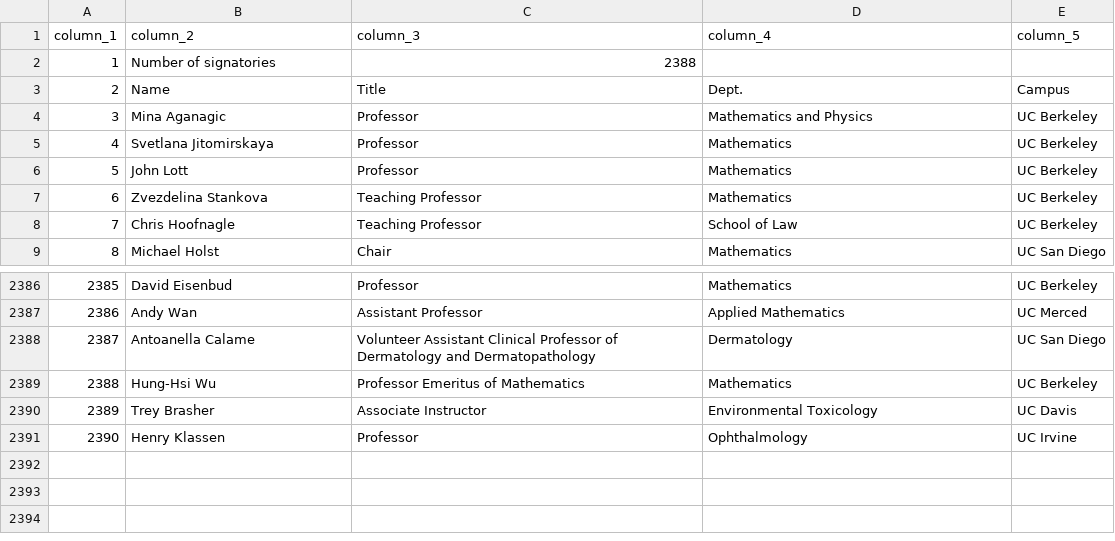
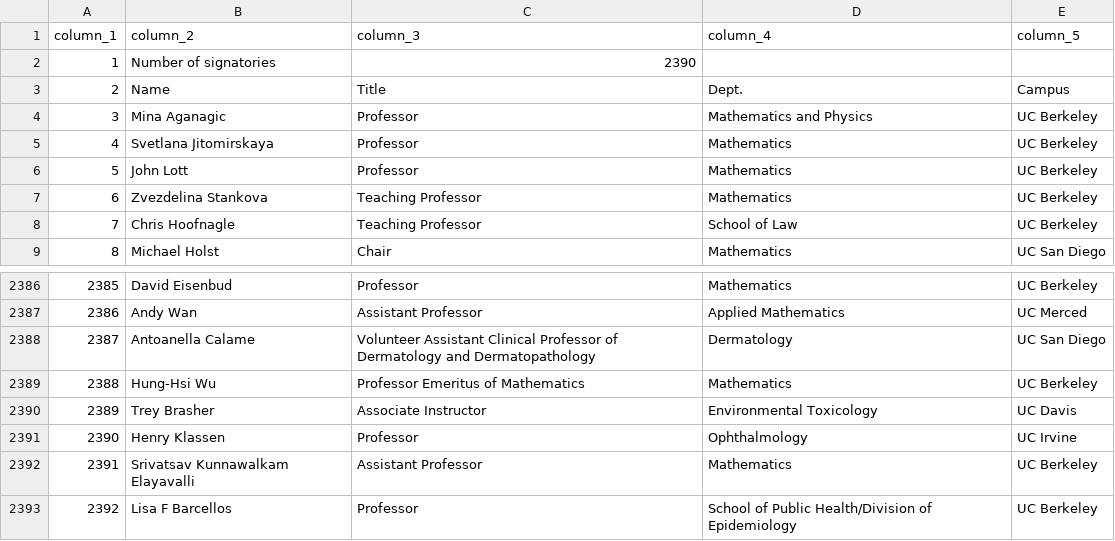
Before and after one commit to Hart-Hornor-Jones/signatory-analyzer, a CSV file: signatures/ucstudentsuccess_table.csv, drawn as a sheet; only a part is shown, gaps mark what is left out.

```diff
--- a/signatures/ucstudentsuccess_table.csv
+++ b/signatures/ucstudentsuccess_table.csv
@@ -1,3 +1,3 @@
 column_1,column_2,column_3,column_4,column_5
-1,Number of signatories,2388,,
+1,Number of signatories,2390,,
 2,Name,Title,Dept.,Campus
@@ -2391 +2391,3 @@
 2390,Henry Klassen,Professor,Ophthalmology,UC Irvine
+2391,Srivatsav Kunnawalkam Elayavalli,Assistant Professor,Mathematics,UC Berkeley
+2392,Lisa F Barcellos,Professor,School of Public Health/Division of Epidemiology,UC Berkeley
```
Also changed, not shown: signatures/socscihum_table.csv, 6 other files.
